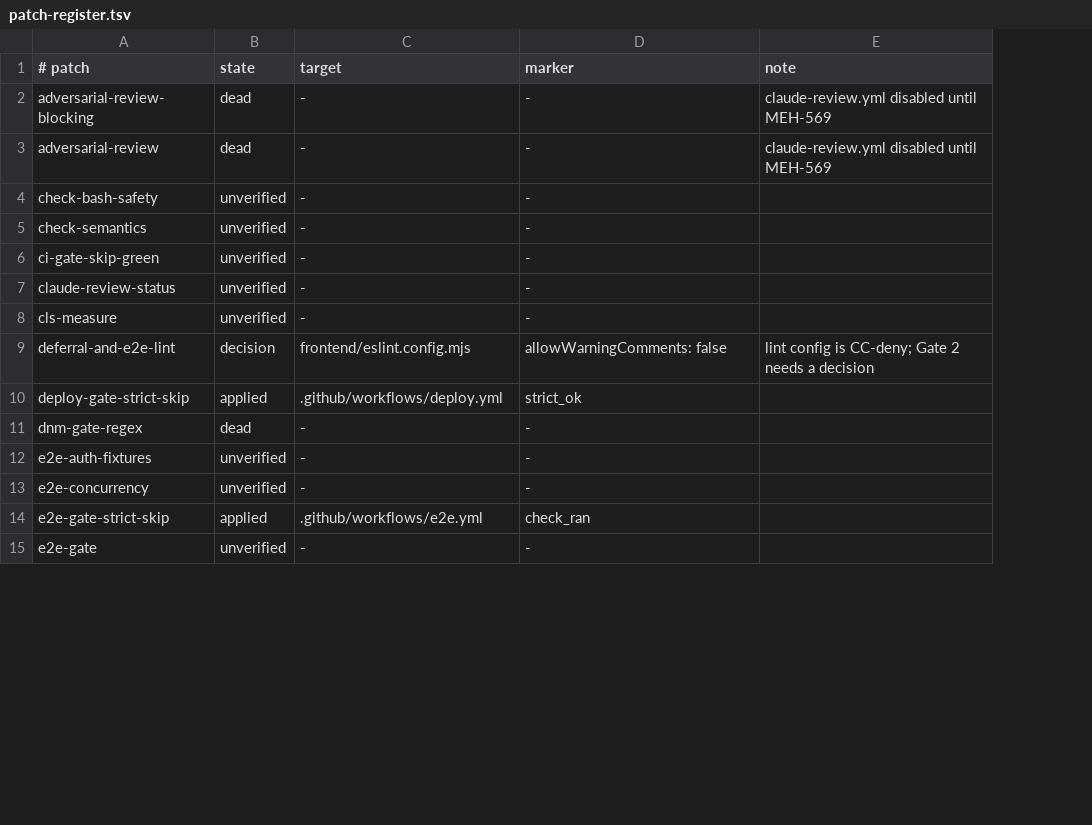
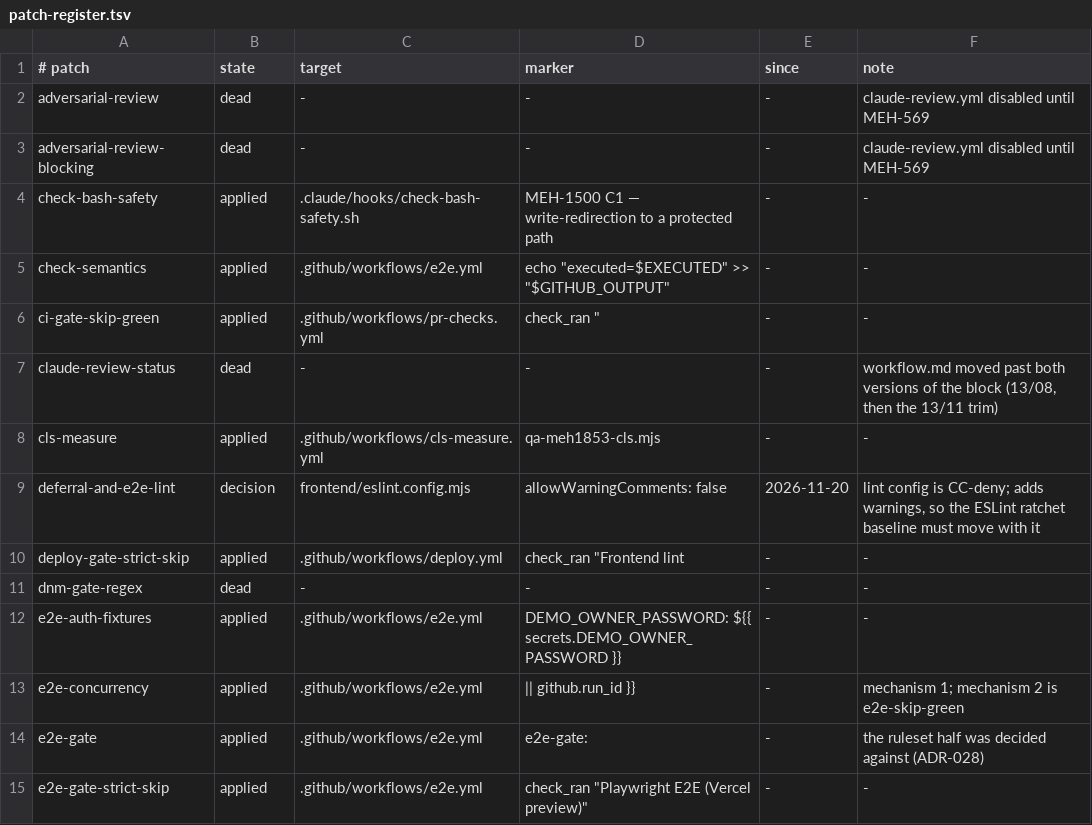
Before and after one commit to levismadar80-ship-it/FoodMamkor, a TSV file: docs/ci/patch-register.tsv, drawn as a sheet; only a part is shown; removed rows and columns are numbered as before the commit, all else as after; the diff covers the shown part only; the diff names each change by its address in the sheet, - before the commit and + after, or states it on an @@ line.

```diff
--- a/docs/ci/patch-register.tsv
+++ b/docs/ci/patch-register.tsv
+column E (since), rows 3-13: - | - | - | - | - | - | 2026-11-20 | - | - | - | -; row 15: -
@@ row 3 moved to row 2: adversarial-review @@
-B4:B6 (state): unverified
+B4:B6 (state): applied
-C4 (target): -
+C4 (target): .claude/hooks/check-bash-safety.sh
-D4 (marker): -
+D4 (marker): MEH-1500 C1 — write-redirection to a protected path
-F4:F6 (note): (empty)
+F4:F6 (note): -
-C5 (target): -
+C5 (target): .github/workflows/e2e.yml
-D5 (marker): -
+D5 (marker): echo "executed=$EXECUTED" >> "$GITHUB_OUTPUT"
-C6 (target): -
+C6 (target): .github/workflows/pr-checks.yml
-D6 (marker): -
+D6 (marker): check_ran "
-B7 (state): unverified
+B7 (state): dead
-F7 (note): (empty)
+F7 (note): workflow.md moved past both versions of the block (13/08, then the 13/11 trim)
-B8 (state): unverified
+B8 (state): applied
-C8 (target): -
+C8 (target): .github/workflows/cls-measure.yml
-D8 (marker): -
+D8 (marker): qa-meh1853-cls.mjs
-F8 (note): (empty)
+F8 (note): -
-F9 (note): …is CC-deny; Gate 2 needs a decision
+F9 (note): …is CC-deny; adds warnings, so the ESLint ratchet baseline must move with it
-D10 (marker): strict_ok
+D10 (marker): check_ran "Frontend lint
-F10:F12 (note): (empty)
+F10:F12 (note): -
-B12:B13 (state): unverified
+B12:B13 (state): applied
-C12:C13 (target): -
+C12:C13 (target): .github/workflows/e2e.yml
-D12 (marker): -
+D12 (marker): DEMO_OWNER_PASSWORD: ${{ secrets.DEMO_OWNER_PASSWORD }}
-D13 (marker): -
+D13 (marker): || github.run_id }}
-F13 (note): (empty)
+F13 (note): mechanism 1; mechanism 2 is e2e-skip-green
+row 14: e2e-gate | applied | .github/workflows/e2e.yml | e2e-gate: | - | the ruleset half was decided against (ADR-028)
-D15 (marker): check_ran
+D15 (marker): check_ran "Playwright E2E (Vercel preview)"
-F15 (note): (empty)
+F15 (note): -
-row 15: e2e-gate | unverified | - | -
```
Also changed, not shown: 1 added row, 1 removed row and 133 edited cells elsewhere in this file, 11 other files.
